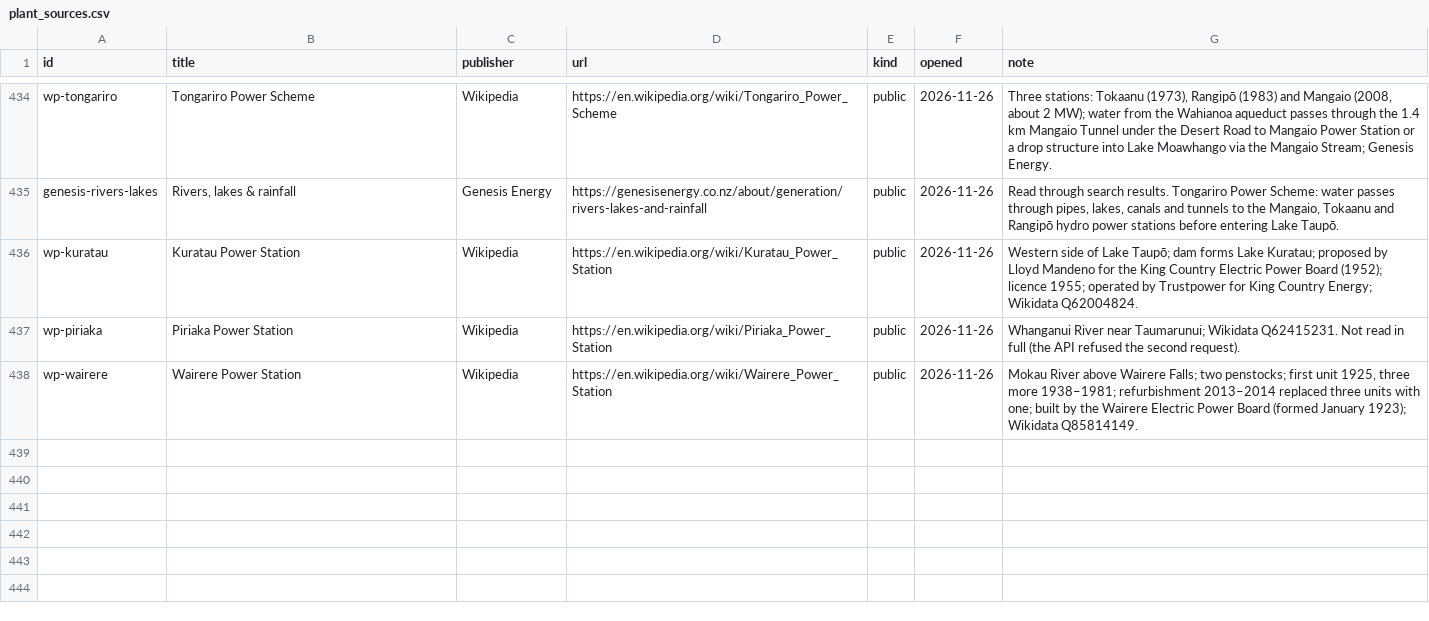
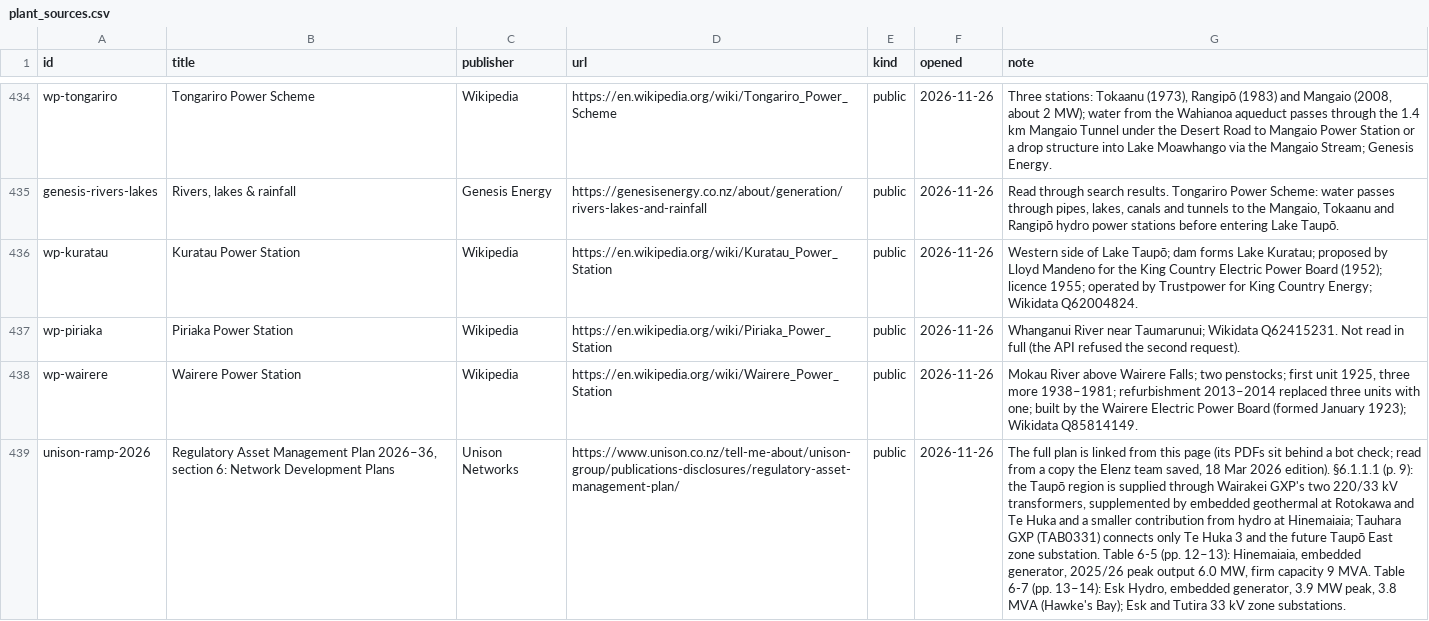
Before and after one commit to elenz-nz/elenz, a CSV file: facilities/plant_sources.csv, drawn as a sheet; only a part is shown, gaps mark what is left out; the diff names each change by its address in the sheet, - before the commit and + after, or states it on an @@ line.

```diff
--- a/facilities/plant_sources.csv
+++ b/facilities/plant_sources.csv
+row 439: unison-ramp-2026 | Regulatory Asset Management Plan 2026–36, section 6: Network Development Plans | Unison Networks | https://www.unison.co.nz/tell-me-about/unison-group/publications-disclosures/regulatory-asset-management-plan/ | public | 2026-11-26 | The full plan is linked from this page (its PDFs sit behind a bot check; read from a copy the Elenz team saved, 18 Mar 2026 edition). §6.1.1.1 (p. 9): the Taupō region is supplied through Wairakei GXP's two 220/33 kV transformers, supplemented by embedded geothermal at Rotokawa and Te Huka and a smaller contribution from hydro at Hinemaiaia; Tauhara GXP (TAB0331) connects only Te Huka 3 and the future Taupō East zone substation. Table 6-5 (pp. 12–13): Hinemaiaia, embedded generator, 2025/26 peak output 6.0 MW, firm capacity 9 MVA. Table 6-7 (pp. 13–14): Esk Hydro, embedded generator, 3.9 MW peak, 3.8 MVA (Hawke's Bay); Esk and Tutira 33 kV zone substations.
```
Also changed, not shown: 2 other files.
